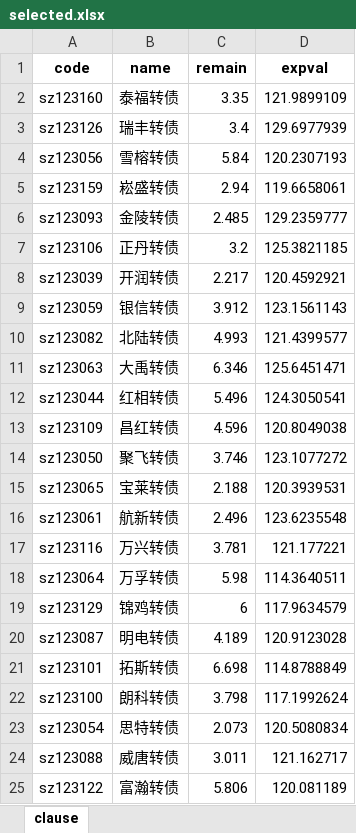
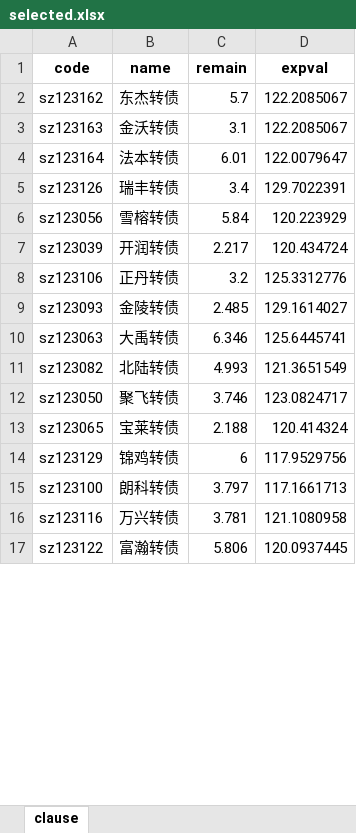
Before and after one commit to xiushu2012/Harpoon, an Excel workbook: selected.xlsx, sheet clause, drawn as a sheet; only a part is shown; values as stored, in another font and other column widths than the file's, no borders; removed rows and columns are numbered as before the commit, all else as after; the diff covers the shown part only; the diff names each change by its address in the sheet, - before the commit and + after, or states it on an @@ line.

```diff
--- a/selected.xlsx (sheet clause)
+++ b/selected.xlsx (sheet clause)
-row 2: sz123160 | 泰福转债 | 3.35 | 121.9899109
+row 2: sz123162 | 东杰转债 | 5.7 | 122.2085067
+row 3: sz123163 | 金沃转债 | 3.1 | 122.2085067
+row 4: sz123164 | 法本转债 | 6.01 | 122.0079647
-D5 (expval): 129.6977939
+D5 (expval): 129.7022391
-D6 (expval): 120.2307193
+D6 (expval): 120.223929
-row 5: sz123159 | 崧盛转债 | 2.94 | 119.6658061
-row 6: sz123093 | 金陵转债 | 2.485 | 129.2359777
-row 7: sz123106 | 正丹转债 | 3.2 | 125.3821185
-D7 (expval): 120.4592921
+D7 (expval): 120.434724
-row 9: sz123059 | 银信转债 | 3.912 | 123.1561143
-row 10: sz123082 | 北陆转债 | 4.993 | 121.4399577
+row 8: sz123106 | 正丹转债 | 3.2 | 125.3312776
+row 9: sz123093 | 金陵转债 | 2.485 | 129.1614027
-D10 (expval): 125.6451471
+D10 (expval): 125.6445741
-row 12: sz123044 | 红相转债 | 5.496 | 124.3050541
-row 13: sz123109 | 昌红转债 | 4.596 | 120.8049038
+row 11: sz123082 | 北陆转债 | 4.993 | 121.3651549
-D12 (expval): 123.1077272
+D12 (expval): 123.0824717
-D13 (expval): 120.3939531
+D13 (expval): 120.414324
-row 16: sz123061 | 航新转债 | 2.496 | 123.6235548
-row 17: sz123116 | 万兴转债 | 3.781 | 121.177221
-row 18: sz123064 | 万孚转债 | 5.98 | 114.3640511
-D14 (expval): 117.9634579
+D14 (expval): 117.9529756
-row 20: sz123087 | 明电转债 | 4.189 | 120.9123028
-row 21: sz123101 | 拓斯转债 | 6.698 | 114.8788849
-C15 (remain): 3.798
+C15 (remain): 3.797
-D15 (expval): 117.1992624
+D15 (expval): 117.1661713
-row 23: sz123054 | 思特转债 | 2.073 | 120.5080834
-row 24: sz123088 | 威唐转债 | 3.011 | 121.162717
+row 16: sz123116 | 万兴转债 | 3.781 | 121.1080958
-D17 (expval): 120.081189
+D17 (expval): 120.0937445
```
Also changed, not shown: 29 added rows, 36 removed rows and 44 edited cells elsewhere in this sheet, 1 other file.
